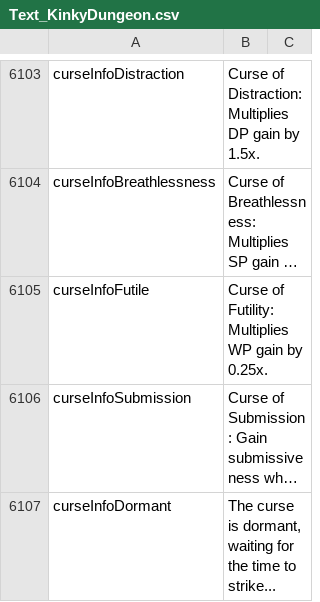
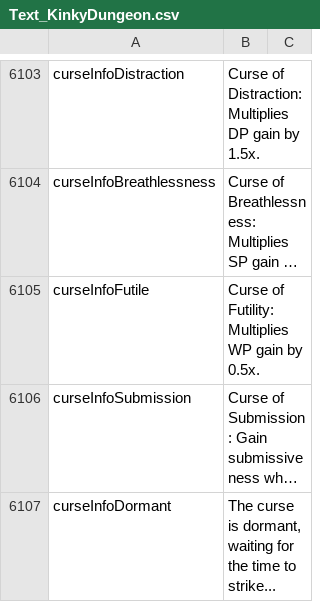
Before and after one commit to Ada18980/KinkiestDungeon, a CSV file: Screens/MiniGame/KinkyDungeon/Text_KinkyDungeon.csv, drawn as a sheet; only a part is shown, gaps mark what is left out; long unchanged cells end in …; the diff names each change by its address in the sheet, - before the commit and + after, or states it on an @@ line.

```diff
--- a/Screens/MiniGame/KinkyDungeon/Text_KinkyDungeon.csv
+++ b/Screens/MiniGame/KinkyDungeon/Text_KinkyDungeon.csv
-B6105: …gain by 0.25x.
+B6105: …gain by 0.5x.
```
Also changed, not shown: 7 other files.
